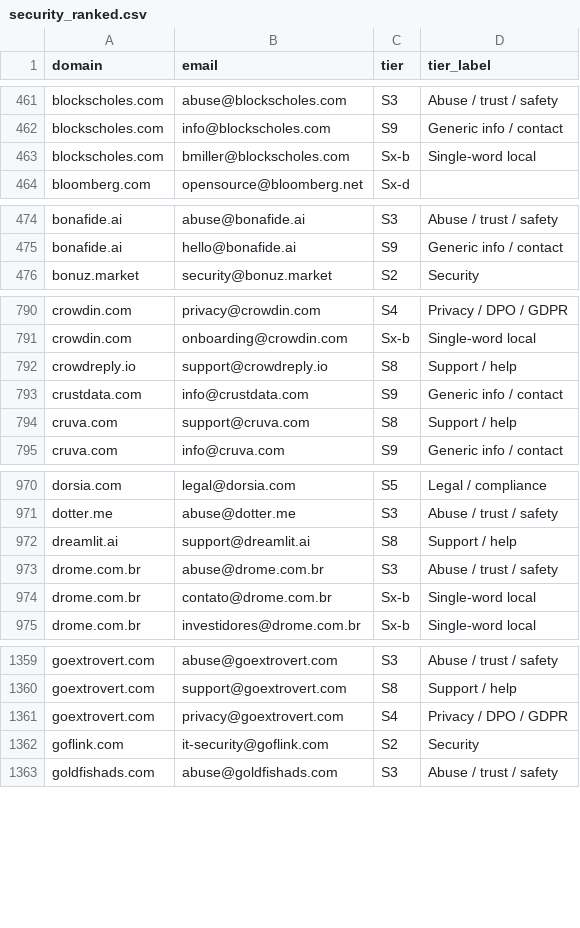
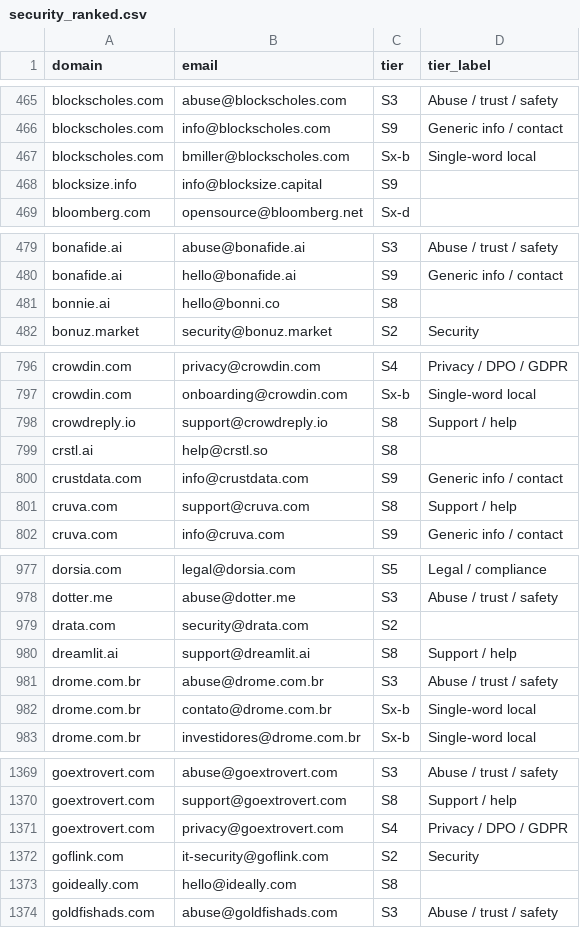
Before and after one commit to nikhilkaushik12345/mcp-oauth-contact-emails, a CSV file: all-emails/security_ranked.csv, drawn as a sheet; only a part is shown, gaps mark what is left out; the diff covers the shown part only; the diff names each change by its address in the sheet, - before the commit and + after, or states it on an @@ line.

```diff
--- a/all-emails/security_ranked.csv
+++ b/all-emails/security_ranked.csv
+row 468: blocksize.info | info@blocksize.capital | S9
+row 481: bonnie.ai | hello@bonni.co | S8
+row 799: crstl.ai | help@crstl.so | S8
+row 979: drata.com | security@drata.com | S2
+row 1373: goideally.com | hello@ideally.com | S8
```
Also changed, not shown: 10 added rows elsewhere in this file.
